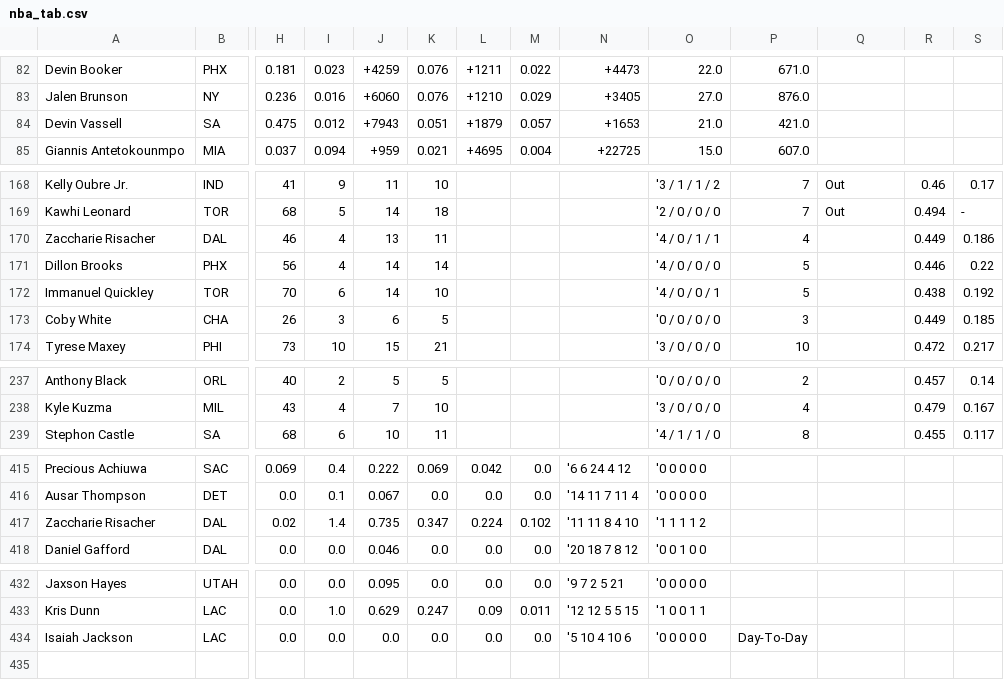
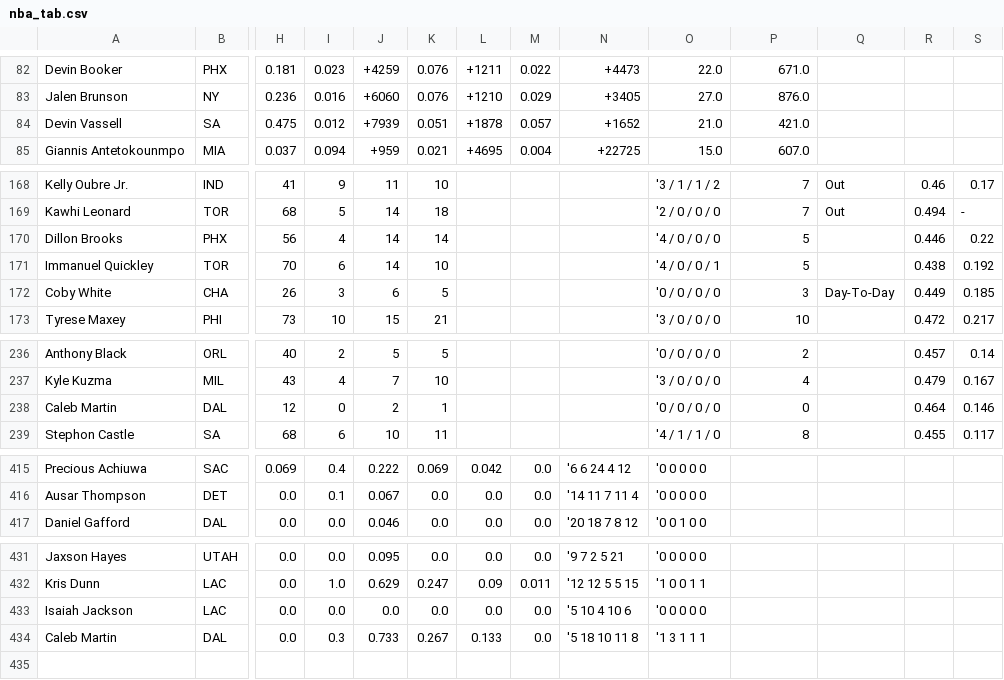
Before and after one commit to babybro652-cmd/Defined-Risk-Trading, a CSV file: analysis/nba/out/nba_tab.csv, drawn as a sheet; only a part is shown, gaps mark what is left out; removed rows and columns are numbered as before the commit, all else as after; rows hold the shown columns only; the diff covers the shown part only; the diff names each change by its address in the sheet, - before the commit and + after, or states it on an @@ line.

```diff
--- a/analysis/nba/out/nba_tab.csv
+++ b/analysis/nba/out/nba_tab.csv
-J84: +7943
+J84: +7939
-L84: +1879
+L84: +1878
-N84: +1653
+N84: +1652
-row 170: Zaccharie Risacher | DAL | 46 | 4 | 13 | 11 |  |  |  | '4 / 0 / 1 / 1 | 4 |  | 0.449 | 0.186
-Q172: (empty)
+Q172: Day-To-Day
+row 238: Caleb Martin | DAL | 12 | 0 | 2 | 1 |  |  |  | '0 / 0 / 0 / 0 | 0 |  | 0.464 | 0.146
-row 417: Zaccharie Risacher | DAL | 0.02 | 1.4 | 0.735 | 0.347 | 0.224 | 0.102 | '11 11 8 4 10 | '1 1 1 1 2
-P433: Day-To-Day
+P433: (empty)
+row 434: Caleb Martin | DAL | 0.0 | 0.3 | 0.733 | 0.267 | 0.133 | 0.0 | '5 18 10 11 8 | '1 3 1 1 1
```
Also changed, not shown: 13 edited cells elsewhere in this file, 6 other files.
